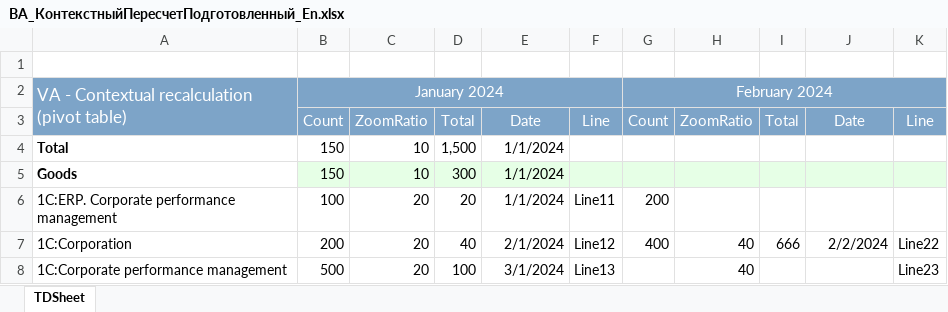
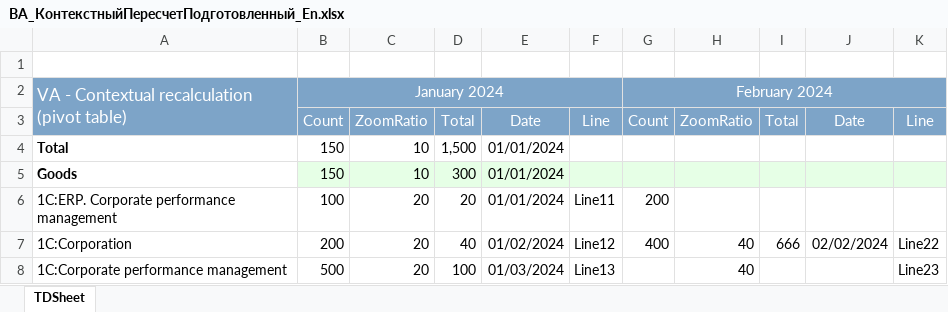
Before and after one commit to Tavalik/VA-Tests-UH32-Budget, an Excel workbook: Макеты/02/ВА_КонтекстныйПересчетПодготовленный_En.xlsx, sheet TDSheet, drawn as a sheet; values as stored, in another font and other column widths than the file's, no borders; the diff names each change by its address in the sheet, - before the commit and + after, or states it on an @@ line.

```diff
--- a/Макеты/02/ВА_КонтекстныйПересчетПодготовленный_En.xlsx (sheet TDSheet)
+++ b/Макеты/02/ВА_КонтекстныйПересчетПодготовленный_En.xlsx (sheet TDSheet)
-E4:E6: 1/1/2024
+E4:E6: 01/01/2024
-E7: 2/1/2024
+E7: 01/02/2024
-J7: 2/2/2024
+J7: 02/02/2024
-E8: 3/1/2024
+E8: 01/03/2024
```
Also changed, not shown: 11 other files.
